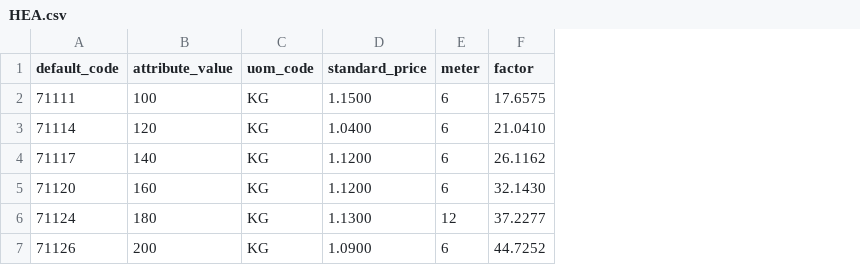
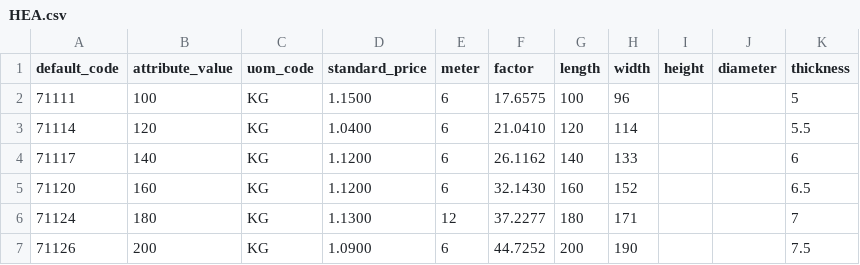
Before and after one commit to Metallerie/odoo18, a CSV file: csv/HEA.csv, drawn as a sheet; the diff names each change by its address in the sheet, - before the commit and + after, or states it on an @@ line.

Commit message:
Add dimensions to HEA.csv data

```diff
--- a/csv/HEA.csv
+++ b/csv/HEA.csv
+column G (length), rows 2-7: 100 | 120 | 140 | 160 | 180 | 200
+column H (width), rows 2-7: 96 | 114 | 133 | 152 | 171 | 190
+column I (height), empty
+column J (diameter), empty
+column K (thickness), rows 2-7: 5 | 5.5 | 6 | 6.5 | 7 | 7.5
```
